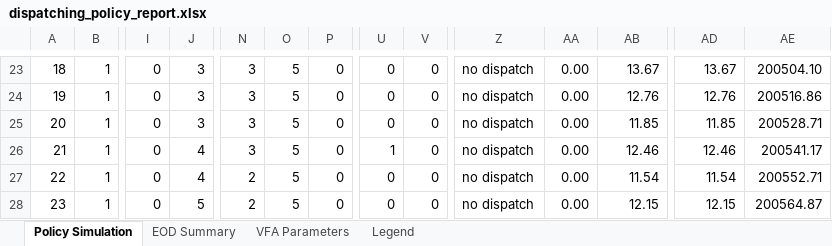
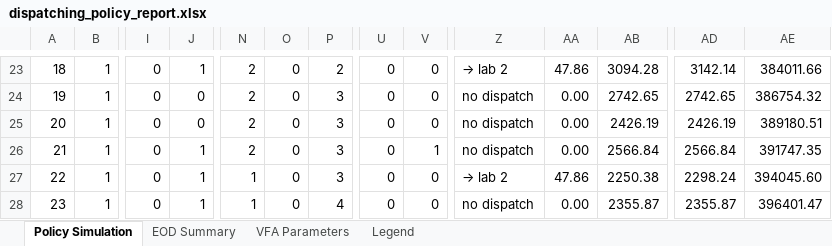
Before and after one commit to mfadaki/dynamic_dispatching, an Excel workbook: dispatching_policy_report.xlsx, sheet Policy Simulation, drawn as a sheet; only a part is shown, gaps mark what is left out; values as stored, in another font and other column widths than the file's, no cell formats; the diff covers the shown part only; the diff names each change by its address in the sheet, - before the commit and + after, or states it on an @@ line.

```diff
--- a/dispatching_policy_report.xlsx (sheet Policy Simulation)
+++ b/dispatching_policy_report.xlsx (sheet Policy Simulation)
-J23: 3
+J23: 1
-N23:N26: 3
+N23:N26: 2
-O23:O28: 5
+O23:O28: 0
-P23: 0
+P23: 2
-Z23: no dispatch
+Z23: → lab 2
-AA23: 0.00
+AA23: 47.86
-AB23: 13.67
+AB23: 3094.28
-AD23: 13.67
+AD23: 3142.14
-AE23: 200504.10
+AE23: 384011.66
-J24:J25: 3
+J24:J25: 0
-P24:P27: 0
+P24:P27: 3
-AB24: 12.76
+AB24: 2742.65
-AD24: 12.76
+AD24: 2742.65
-AE24: 200516.86
+AE24: 386754.32
-AB25: 11.85
+AB25: 2426.19
-AD25: 11.85
+AD25: 2426.19
-AE25: 200528.71
+AE25: 389180.51
-J26:J27: 4
+J26:J27: 1
-U26: 1
+U26: 0
-V26: 0
+V26: 1
-AB26: 12.46
+AB26: 2566.84
-AD26: 12.46
+AD26: 2566.84
-AE26: 200541.17
+AE26: 391747.35
-N27:N28: 2
+N27:N28: 1
-Z27: no dispatch
+Z27: → lab 2
-AA27: 0.00
+AA27: 47.86
-AB27: 11.54
+AB27: 2250.38
-AD27: 11.54
+AD27: 2298.24
-AE27: 200552.71
+AE27: 394045.60
-J28: 5
+J28: 1
-P28: 0
+P28: 4
-AB28: 12.15
+AB28: 2355.87
-AD28: 12.15
+AD28: 2355.87
-AE28: 200564.87
+AE28: 396401.47
```
Also changed, not shown: 454 edited cells elsewhere in this sheet, sheet EOD Summary, sheet VFA Parameters, cell formats, 33 other files.
